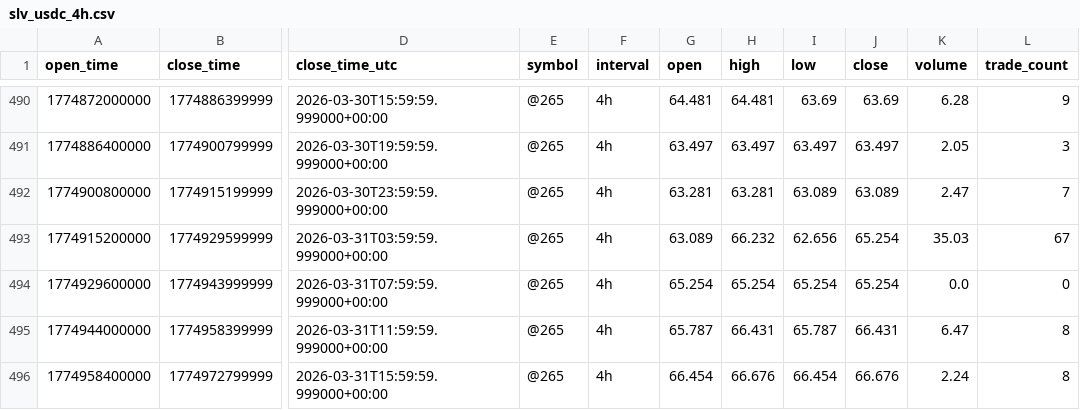
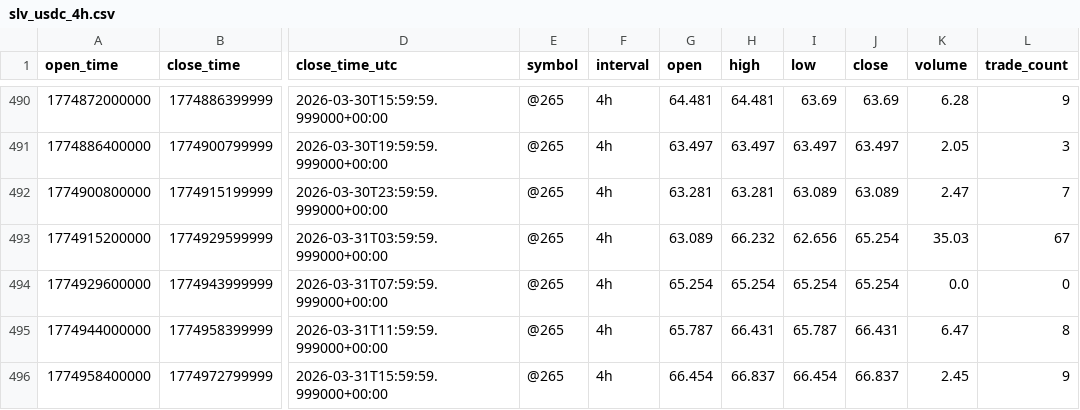
Before and after one commit to ael-dev3/Silver-terminal, a CSV file: data/hyperliquid/slv_usdc_4h.csv, drawn as a sheet; only a part is shown, gaps mark what is left out; the diff names each change by its address in the sheet, - before the commit and + after, or states it on an @@ line.

```diff
--- a/data/hyperliquid/slv_usdc_4h.csv
+++ b/data/hyperliquid/slv_usdc_4h.csv
-H496 (high): 66.676
+H496 (high): 66.837
-J496 (close): 66.676
+J496 (close): 66.837
-K496 (volume): 2.24
+K496 (volume): 2.45
-L496 (trade_count): 8
+L496 (trade_count): 9
```
Also changed, not shown: data/hyperliquid/slv_usdc_15m.csv, data/hyperliquid/slv_usdc_1d.csv, 13 other files.
